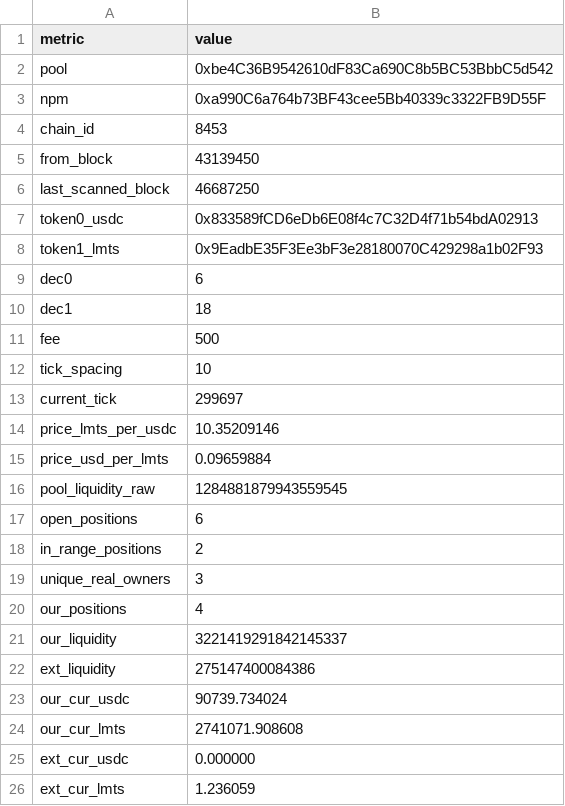
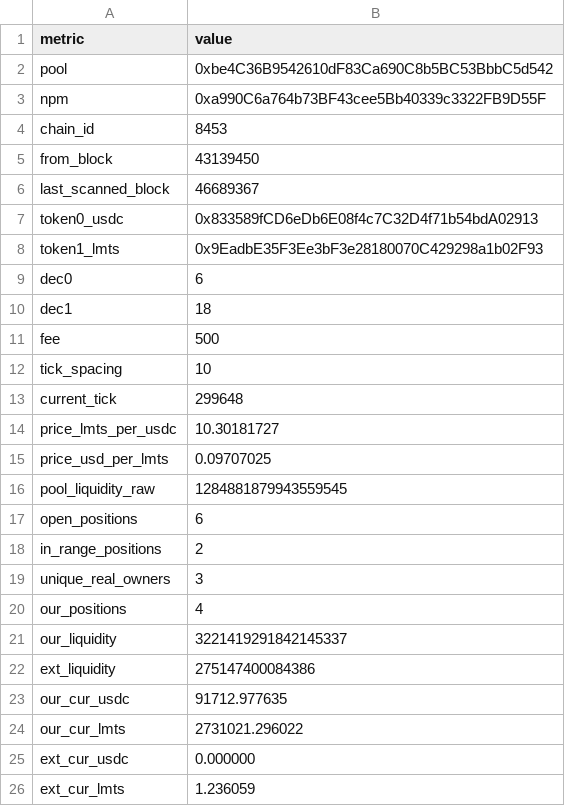
Before and after one commit to catmeover-png/drome_parser_lmts, a CSV file: out/0xbe4c36b9542610df83ca690c8b5bc53bbbc5d542/summary.csv, drawn as a sheet.

```diff
--- a/out/0xbe4c36b9542610df83ca690c8b5bc53bbbc5d542/summary.csv
+++ b/out/0xbe4c36b9542610df83ca690c8b5bc53bbbc5d542/summary.csv
@@ -5,3 +5,3 @@ chain_id,8453
 from_block,43139450
-last_scanned_block,46687250
+last_scanned_block,46689367
 token0_usdc,0x833589fCD6eDb6E08f4c7C32D4f71b54bdA02913
@@ -12,5 +12,5 @@ fee,500
 tick_spacing,10
-current_tick,299697
-price_lmts_per_usdc,10.35209146
-price_usd_per_lmts,0.09659884
+current_tick,299648
+price_lmts_per_usdc,10.30181727
+price_usd_per_lmts,0.09707025
 pool_liquidity_raw,1284881879943559545
@@ -22,4 +22,4 @@ our_liquidity,3221419291842145337
 ext_liquidity,275147400084386
-our_cur_usdc,90739.734024
-our_cur_lmts,2741071.908608
+our_cur_usdc,91712.977635
+our_cur_lmts,2731021.296022
 ext_cur_usdc,0.000000
```
Also changed, not shown: out/0xbe4c36b9542610df83ca690c8b5bc53bbbc5d542/open_positions.csv, out/0xbe4c36b9542610df83ca690c8b5bc53bbbc5d542/top_lp.csv, 1 other file.
